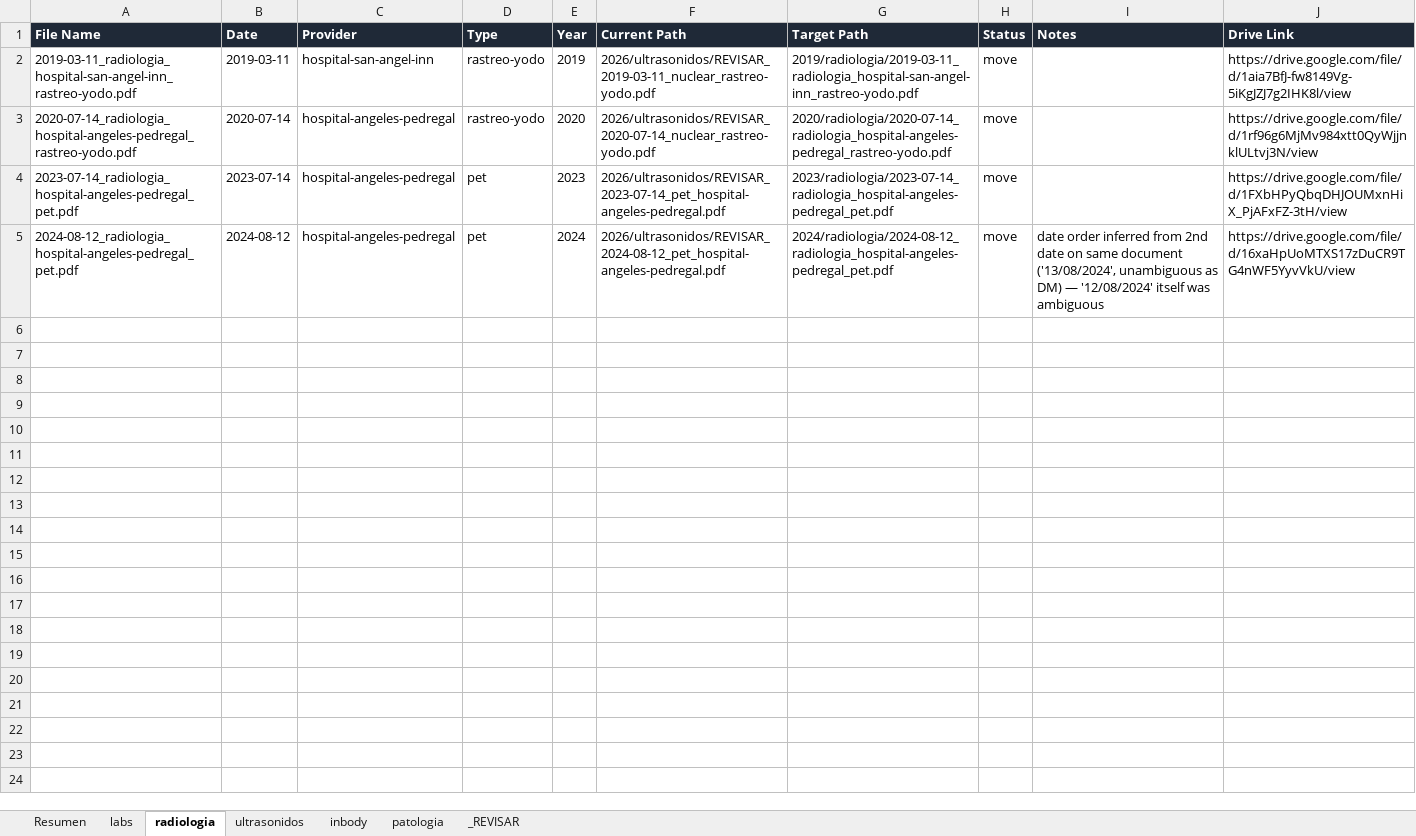
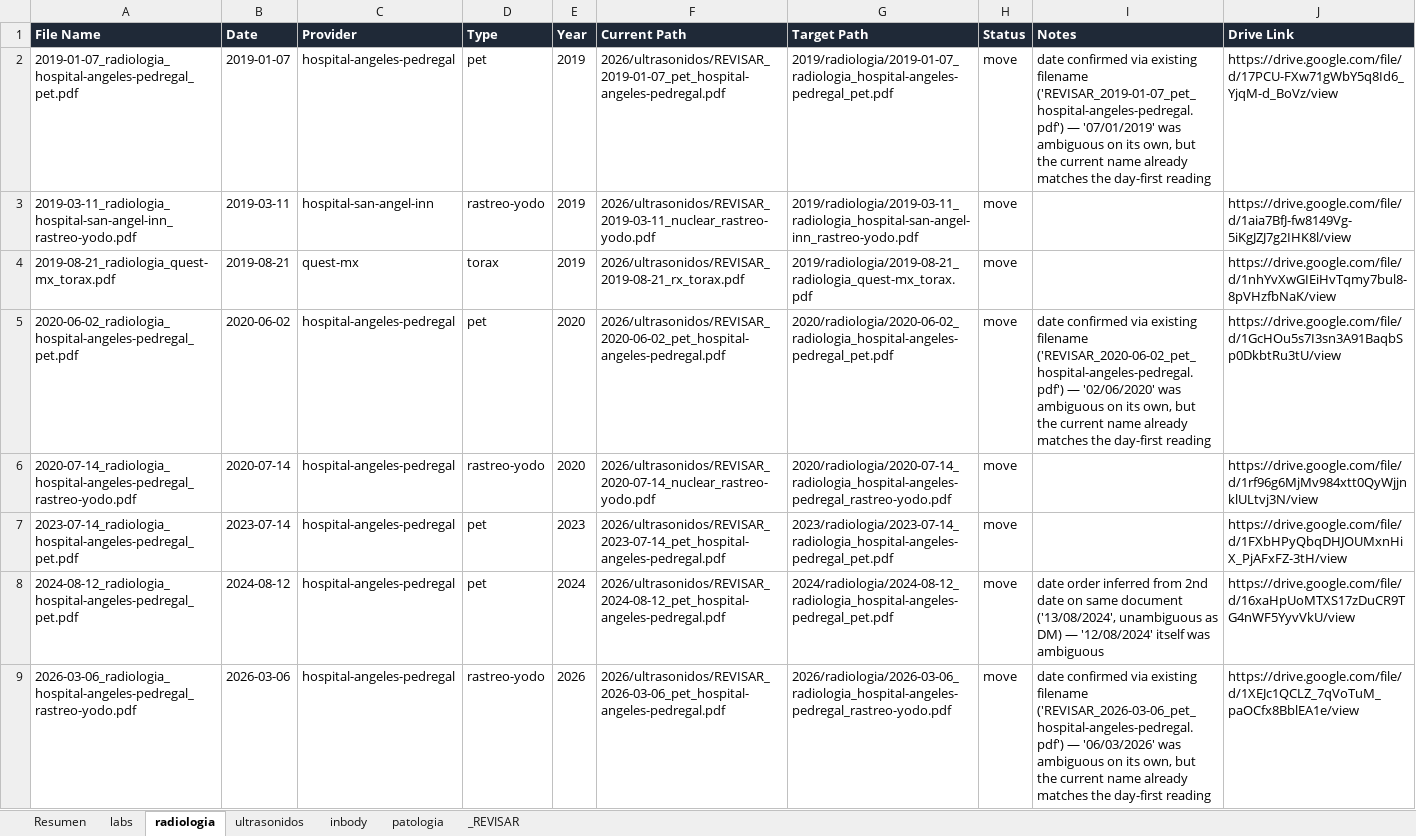
Before and after one commit to fernandomartinez-de/vital-signal-reports, an Excel workbook: tracker/master_tracker.xlsx, sheet radiologia, drawn as a sheet; values as stored, in another font and other column widths than the file's, no borders; the diff names each change by its address in the sheet, - before the commit and + after, or states it on an @@ line.

```diff
--- a/tracker/master_tracker.xlsx (sheet radiologia)
+++ b/tracker/master_tracker.xlsx (sheet radiologia)
+row 2: 2019-01-07_radiologia_hospital-angeles-pedregal_pet.pdf | 2019-01-07 | hospital-angeles-pedregal | pet | 2019 | 2026/ultrasonidos/REVISAR_2019-01-07_pet_hospital-angeles-pedregal.pdf | 2019/radiologia/2019-01-07_radiologia_hospital-angeles-pedregal_pet.pdf | move | date confirmed via existing filename ('REVISAR_2019-01-07_pet_hospital-angeles-pedregal.pdf') — '07/01/2019' was ambiguous on its own, but the current name already matches the day-first reading | https://drive.google.com/file/d/17PCU-FXw71gWbY5q8Id6_YjqM-d_BoVz/view
+row 4: 2019-08-21_radiologia_quest-mx_torax.pdf | 2019-08-21 | quest-mx | torax | 2019 | 2026/ultrasonidos/REVISAR_2019-08-21_rx_torax.pdf | 2019/radiologia/2019-08-21_radiologia_quest-mx_torax.pdf | move |  | https://drive.google.com/file/d/1nhYvXwGIEiHvTqmy7bul8-8pVHzfbNaK/view
+row 5: 2020-06-02_radiologia_hospital-angeles-pedregal_pet.pdf | 2020-06-02 | hospital-angeles-pedregal | pet | 2020 | 2026/ultrasonidos/REVISAR_2020-06-02_pet_hospital-angeles-pedregal.pdf | 2020/radiologia/2020-06-02_radiologia_hospital-angeles-pedregal_pet.pdf | move | date confirmed via existing filename ('REVISAR_2020-06-02_pet_hospital-angeles-pedregal.pdf') — '02/06/2020' was ambiguous on its own, but the current name already matches the day-first reading | https://drive.google.com/file/d/1GcHOu5s7I3sn3A91BaqbSp0DkbtRu3tU/view
+row 9: 2026-03-06_radiologia_hospital-angeles-pedregal_rastreo-yodo.pdf | 2026-03-06 | hospital-angeles-pedregal | rastreo-yodo | 2026 | 2026/ultrasonidos/REVISAR_2026-03-06_pet_hospital-angeles-pedregal.pdf | 2026/radiologia/2026-03-06_radiologia_hospital-angeles-pedregal_rastreo-yodo.pdf | move | date confirmed via existing filename ('REVISAR_2026-03-06_pet_hospital-angeles-pedregal.pdf') — '06/03/2026' was ambiguous on its own, but the current name already matches the day-first reading | https://drive.google.com/file/d/1XEJc1QCLZ_7qVoTuM_paOCfx8BblEA1e/view
```
Also changed, not shown: sheet _REVISAR, sheet labs, sheet patologia, sheet Resumen, sheet ultrasonidos.
